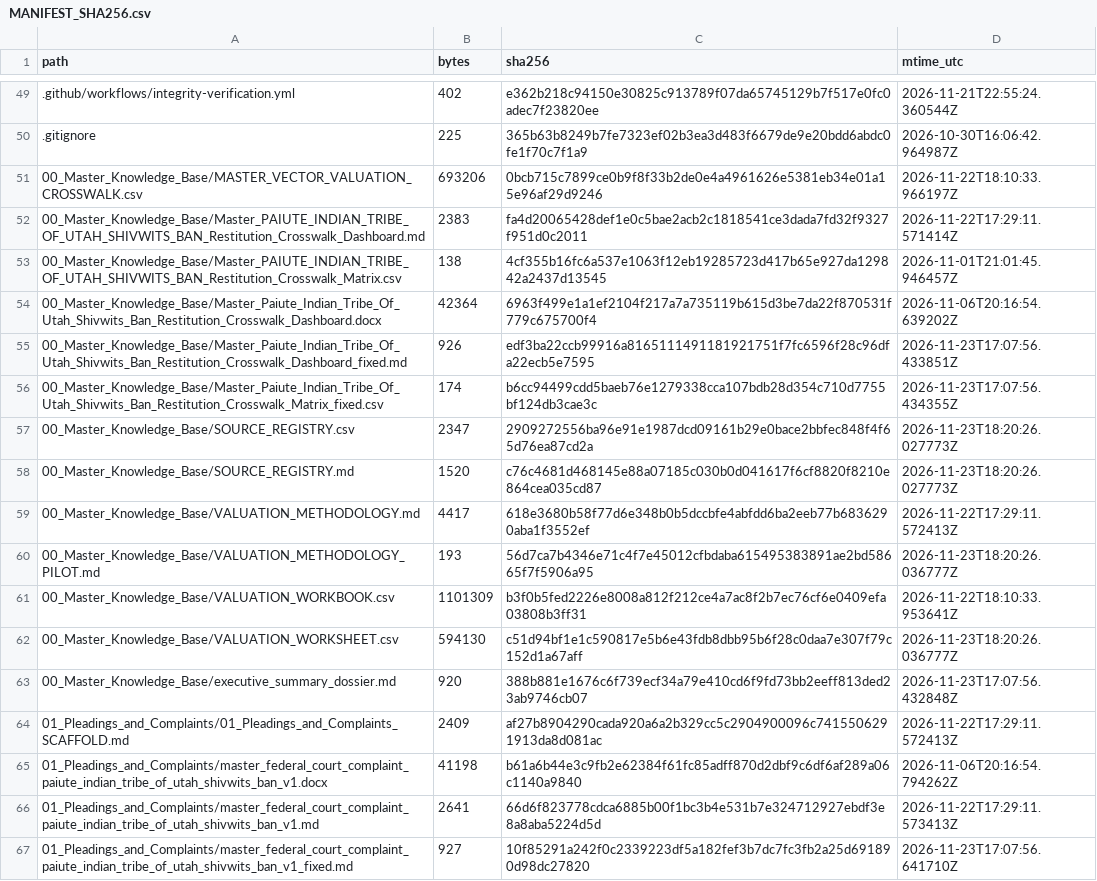
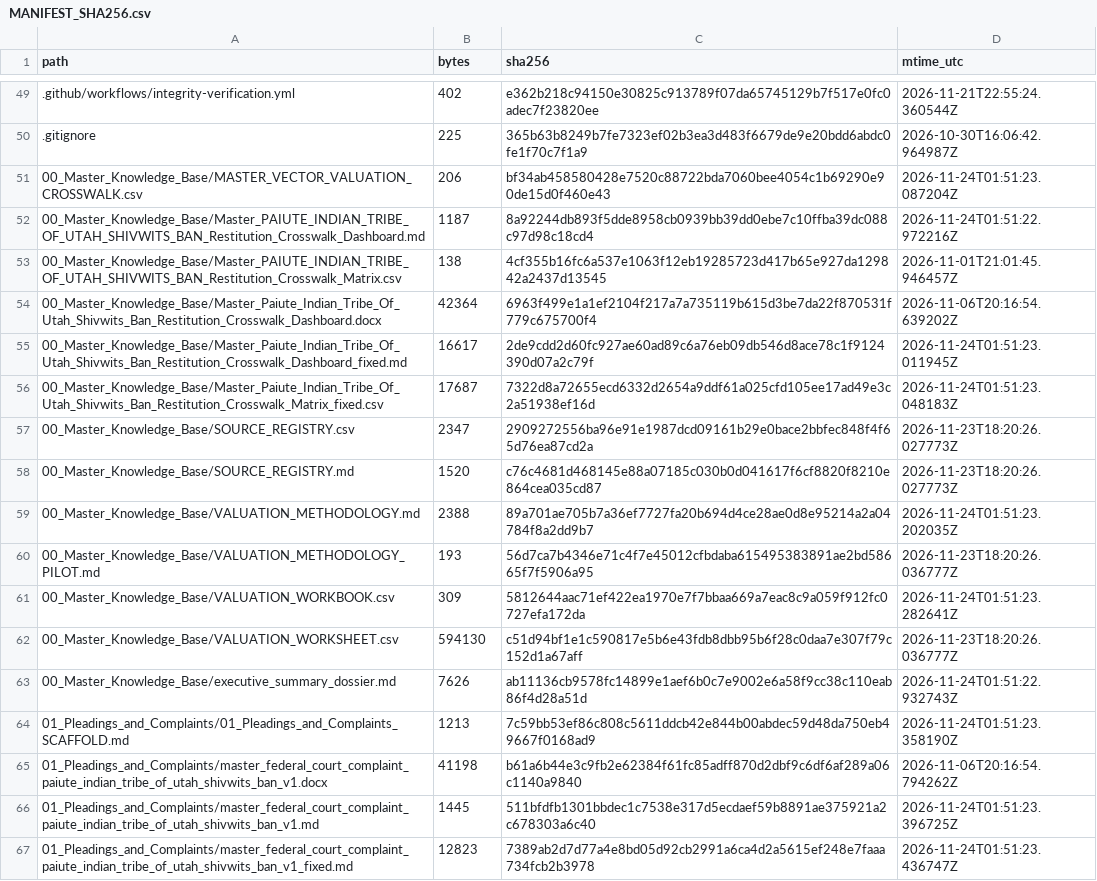
Before and after one commit to GlobalRestitutionAlliance/turtle-island-us-paiute-indian-tribe-of-utah-shivwits-ban-master-litigation, a CSV file: 99_Archives_and_Manifests/MANIFEST_SHA256.csv, drawn as a sheet; only a part is shown, gaps mark what is left out; the diff covers the shown part only.

```diff
--- a/99_Archives_and_Manifests/MANIFEST_SHA256.csv
+++ b/99_Archives_and_Manifests/MANIFEST_SHA256.csv
@@ -50,18 +50,18 @@ path,bytes,sha256,mtime_utc
 .gitignore,225,365b63b8249b7fe7323ef02b3ea3d483f6679de9e20bdd6abdc0fe1f70c7f1a9,2026-10-30T16:06:42.964987Z
-00_Master_Knowledge_Base/MASTER_VECTOR_VALUATION_CROSSWALK.csv,693206,0bcb715c7899ce0b9f8f33b2de0e4a4961626e5381eb34e01a15e96af29d9246,2026-11-22T18:10:33.966197Z
-00_Master_Knowledge_Base/Master_PAIUTE_INDIAN_TRIBE_OF_UTAH_SHIVWITS_BAN_Restitution_Crosswalk_Dashboard.md,2383,fa4d20065428def1e0c5bae2acb2c1818541ce3dada7fd32f9327f951d0c2011,2026-11-22T17:29:11.571414Z
+00_Master_Knowledge_Base/MASTER_VECTOR_VALUATION_CROSSWALK.csv,206,bf34ab458580428e7520c88722bda7060bee4054c1b69290e90de15d0f460e43,2026-11-24T01:51:23.087204Z
+00_Master_Knowledge_Base/Master_PAIUTE_INDIAN_TRIBE_OF_UTAH_SHIVWITS_BAN_Restitution_Crosswalk_Dashboard.md,1187,8a92244db893f5dde8958cb0939bb39dd0ebe7c10ffba39dc088c97d98c18cd4,2026-11-24T01:51:22.972216Z
 00_Master_Knowledge_Base/Master_PAIUTE_INDIAN_TRIBE_OF_UTAH_SHIVWITS_BAN_Restitution_Crosswalk_Matrix.csv,138,4cf355b16fc6a537e1063f12eb19285723d417b65e927da129842a2437d13545,2026-11-01T21:01:45.946457Z
 00_Master_Knowledge_Base/Master_Paiute_Indian_Tribe_Of_Utah_Shivwits_Ban_Restitution_Crosswalk_Dashboard.docx,42364,6963f499e1a1ef2104f217a7a735119b615d3be7da22f870531f779c675700f4,2026-11-06T20:16:54.639202Z
-00_Master_Knowledge_Base/Master_Paiute_Indian_Tribe_Of_Utah_Shivwits_Ban_Restitution_Crosswalk_Dashboard_fixed.md,926,edf3ba22ccb99916a8165111491181921751f7fc6596f28c96dfa22ecb5e7595,2026-11-23T17:07:56.433851Z
-00_Master_Knowledge_Base/Master_Paiute_Indian_Tribe_Of_Utah_Shivwits_Ban_Restitution_Crosswalk_Matrix_fixed.csv,174,b6cc94499cdd5baeb76e1279338cca107bdb28d354c710d7755bf124db3cae3c,2026-11-23T17:07:56.434355Z
+00_Master_Knowledge_Base/Master_Paiute_Indian_Tribe_Of_Utah_Shivwits_Ban_Restitution_Crosswalk_Dashboard_fixed.md,16617,2de9cdd2d60fc927ae60ad89c6a76eb09db546d8ace78c1f9124390d07a2c79f,2026-11-24T01:51:23.011945Z
+00_Master_Knowledge_Base/Master_Paiute_Indian_Tribe_Of_Utah_Shivwits_Ban_Restitution_Crosswalk_Matrix_fixed.csv,17687,7322d8a72655ecd6332d2654a9ddf61a025cfd105ee17ad49e3c2a51938ef16d,2026-11-24T01:51:23.048183Z
 00_Master_Knowledge_Base/SOURCE_REGISTRY.csv,2347,2909272556ba96e91e1987dcd09161b29e0bace2bbfec848f4f65d76ea87cd2a,2026-11-23T18:20:26.027773Z
 00_Master_Knowledge_Base/SOURCE_REGISTRY.md,1520,c76c4681d468145e88a07185c030b0d041617f6cf8820f8210e864cea035cd87,2026-11-23T18:20:26.027773Z
-00_Master_Knowledge_Base/VALUATION_METHODOLOGY.md,4417,618e3680b58f77d6e348b0b5dccbfe4abfdd6ba2eeb77b6836290aba1f3552ef,2026-11-22T17:29:11.572413Z
+00_Master_Knowledge_Base/VALUATION_METHODOLOGY.md,2388,89a701ae705b7a36ef7727fa20b694d4ce28ae0d8e95214a2a04784f8a2dd9b7,2026-11-24T01:51:23.202035Z
 00_Master_Knowledge_Base/VALUATION_METHODOLOGY_PILOT.md,193,56d7ca7b4346e71c4f7e45012cfbdaba615495383891ae2bd58665f7f5906a95,2026-11-23T18:20:26.036777Z
-00_Master_Knowledge_Base/VALUATION_WORKBOOK.csv,1101309,b3f0b5fed2226e8008a812f212ce4a7ac8f2b7ec76cf6e0409efa03808b3ff31,2026-11-22T18:10:33.953641Z
+00_Master_Knowledge_Base/VALUATION_WORKBOOK.csv,309,5812644aac71ef422ea1970e7f7bbaa669a7eac8c9a059f912fc0727efa172da,2026-11-24T01:51:23.282641Z
 00_Master_Knowledge_Base/VALUATION_WORKSHEET.csv,594130,c51d94bf1e1c590817e5b6e43fdb8dbb95b6f28c0daa7e307f79c152d1a67aff,2026-11-23T18:20:26.036777Z
-00_Master_Knowledge_Base/executive_summary_dossier.md,920,388b881e1676c6f739ecf34a79e410cd6f9fd73bb2eeff813ded23ab9746cb07,2026-11-23T17:07:56.432848Z
-01_Pleadings_and_Complaints/01_Pleadings_and_Complaints_SCAFFOLD.md,2409,af27b8904290cada920a6a2b329cc5c2904900096c7415506291913da8d081ac,2026-11-22T17:29:11.572413Z
+00_Master_Knowledge_Base/executive_summary_dossier.md,7626,ab11136cb9578fc14899e1aef6b0c7e9002e6a58f9cc38c110eab86f4d28a51d,2026-11-24T01:51:22.932743Z
+01_Pleadings_and_Complaints/01_Pleadings_and_Complaints_SCAFFOLD.md,1213,7c59bb53ef86c808c5611ddcb42e844b00abdec59d48da750eb49667f0168ad9,2026-11-24T01:51:23.358190Z
 01_Pleadings_and_Complaints/master_federal_court_complaint_paiute_indian_tribe_of_utah_shivwits_ban_v1.docx,41198,b61a6b44e3c9fb2e62384f61fc85adff870d2dbf9c6df6af289a06c1140a9840,2026-11-06T20:16:54.794262Z
-01_Pleadings_and_Complaints/master_federal_court_complaint_paiute_indian_tribe_of_utah_shivwits_ban_v1.md,2641,66d6f823778cdca6885b00f1bc3b4e531b7e324712927ebdf3e8a8aba5224d5d,2026-11-22T17:29:11.573413Z
-01_Pleadings_and_Complaints/master_federal_court_complaint_paiute_indian_tribe_of_utah_shivwits_ban_v1_fixed.md,927,10f85291a242f0c2339223df5a182fef3b7dc7fc3fb2a25d691890d98dc27820,2026-11-23T17:07:56.641710Z
+01_Pleadings_and_Complaints/master_federal_court_complaint_paiute_indian_tribe_of_utah_shivwits_ban_v1.md,1445,511bfdfb1301bbdec1c7538e317d5ecdaef59b8891ae375921a2c678303a6c40,2026-11-24T01:51:23.396725Z
+01_Pleadings_and_Complaints/master_federal_court_complaint_paiute_indian_tribe_of_utah_shivwits_ban_v1_fixed.md,12823,7389ab2d7d77a4e8bd05d92cb2991a6ca4d2a5615ef248e7faaa734fcb2b3978,2026-11-24T01:51:23.436747Z
```
Also changed, not shown: 80 edited cells elsewhere in this file, 37 other files.
